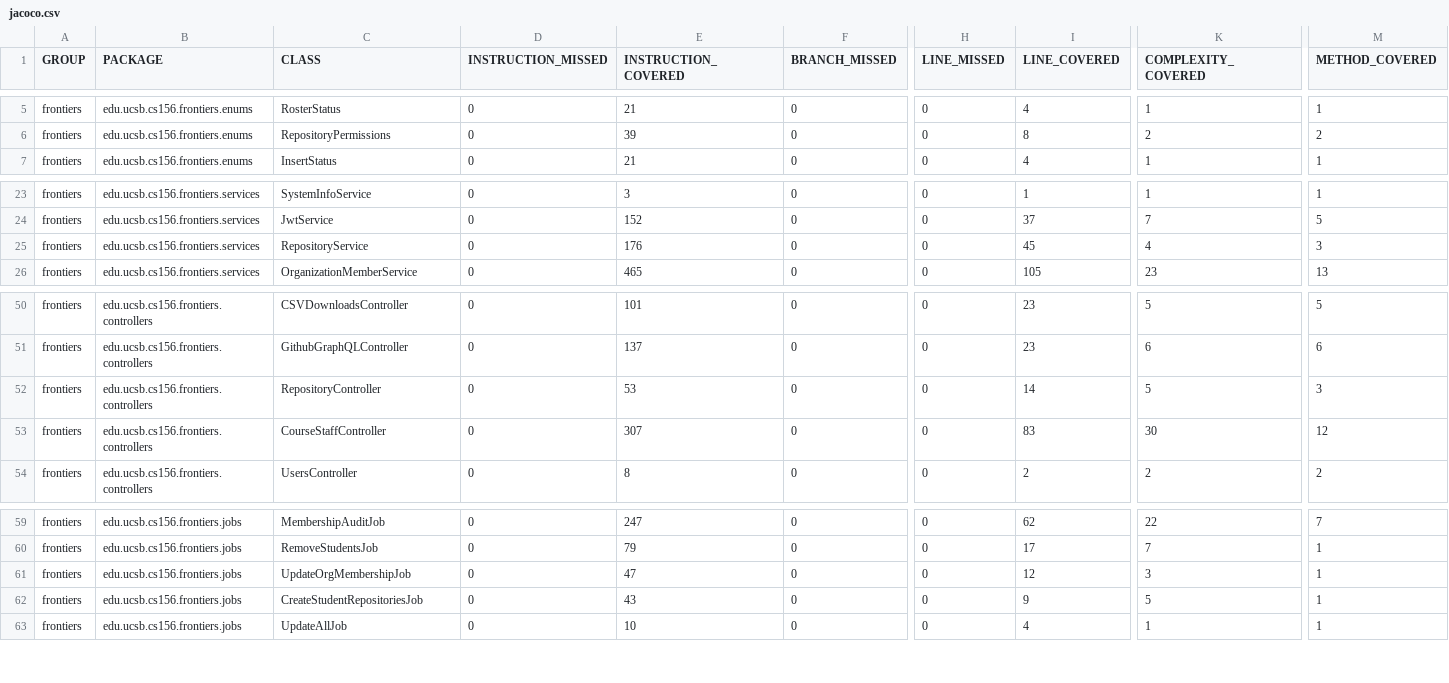
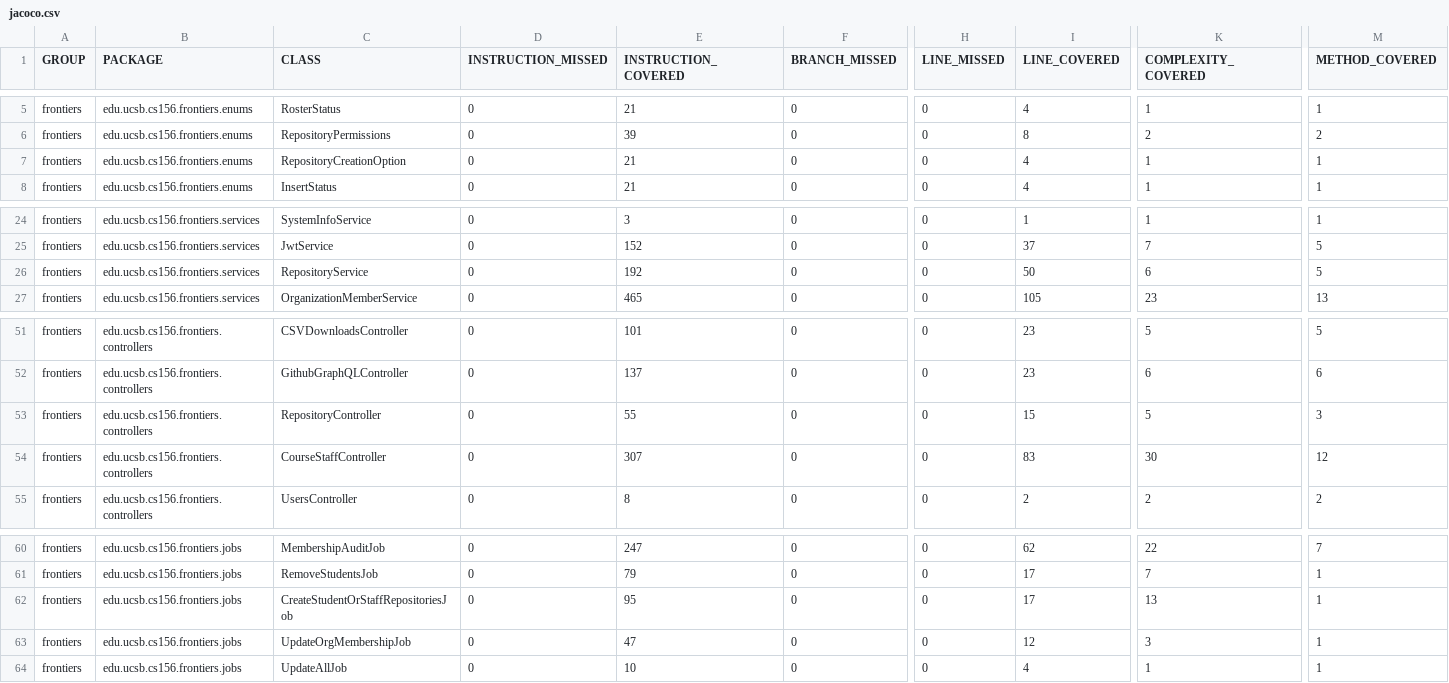
Before and after one commit to ucsb-cs156-f25/proj-frontiers-f25-10, a CSV file: jacoco/jacoco.csv, drawn as a sheet; only a part is shown, gaps mark what is left out; removed rows and columns are numbered as before the commit, all else as after; rows hold the shown columns only; the diff names each change by its address in the sheet, - before the commit and + after, or states it on an @@ line.

Commit message:
Deploying to gh-pages from @ ucsb-cs156-f25/proj-frontiers-f25-10@f2831f82d4ae510db3fbd21206b350cb86d7a57c 🚀

```diff
--- a/jacoco/jacoco.csv
+++ b/jacoco/jacoco.csv
+row 7: frontiers | edu.ucsb.cs156.frontiers.enums | RepositoryCreationOption | 0 | 21 | 0 | 0 | 4 | 1 | 1
-E26 (INSTRUCTION_COVERED): 176
+E26 (INSTRUCTION_COVERED): 192
-I26 (LINE_COVERED): 45
+I26 (LINE_COVERED): 50
-K26 (COMPLEXITY_COVERED): 4
+K26 (COMPLEXITY_COVERED): 6
-M26 (METHOD_COVERED): 3
+M26 (METHOD_COVERED): 5
-E53 (INSTRUCTION_COVERED): 53
+E53 (INSTRUCTION_COVERED): 55
-I53 (LINE_COVERED): 14
+I53 (LINE_COVERED): 15
+row 62: frontiers | edu.ucsb.cs156.frontiers.jobs | CreateStudentOrStaffRepositoriesJob | 0 | 95 | 0 | 0 | 17 | 13 | 1
-row 62: frontiers | edu.ucsb.cs156.frontiers.jobs | CreateStudentRepositoriesJob | 0 | 43 | 0 | 0 | 9 | 5 | 1
```
Also changed, not shown: 21 other files.
